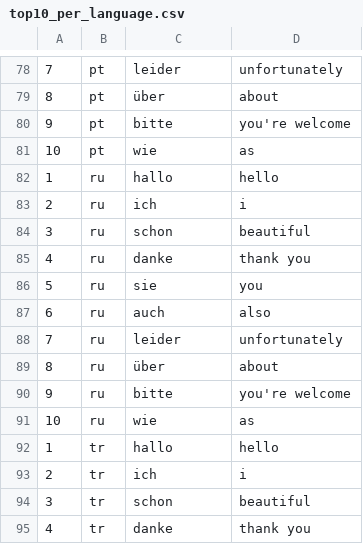
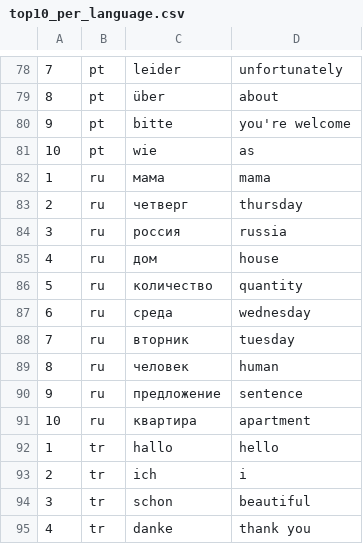
Before and after one commit to nbremer/inenglish, a CSV file: data/top10_per_language.csv, drawn as a sheet; only a part is shown, gaps mark what is left out; the diff covers the shown part only.

```diff
--- a/data/top10_per_language.csv
+++ b/data/top10_per_language.csv
@@ -81,12 +81,12 @@
 10,"pt","wie","as"
-1,"ru","hallo","hello"
-2,"ru","ich","i"
-3,"ru","schon","beautiful"
-4,"ru","danke","thank you"
-5,"ru","sie","you"
-6,"ru","auch","also"
-7,"ru","leider","unfortunately"
-8,"ru","über","about"
-9,"ru","bitte","you're welcome"
-10,"ru","wie","as"
+1,"ru","мама","mama"
+2,"ru","четверг","thursday"
+3,"ru","россия","russia"
+4,"ru","дом","house"
+5,"ru","количество","quantity"
+6,"ru","среда","wednesday"
+7,"ru","вторник","tuesday"
+8,"ru","человек","human"
+9,"ru","предложение","sentence"
+10,"ru","квартира","apartment"
 1,"tr","hallo","hello"
```
Also changed, not shown: 113 edited cells elsewhere in this file, 3 other files.
